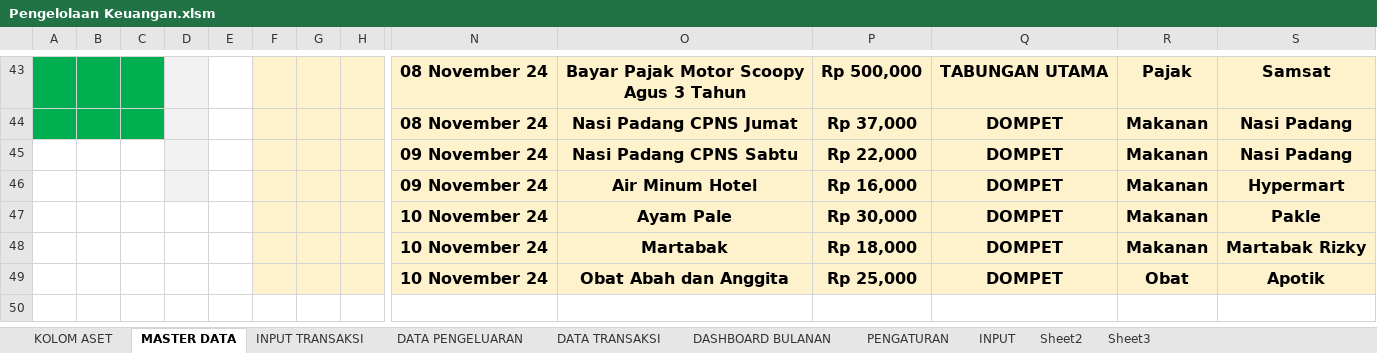
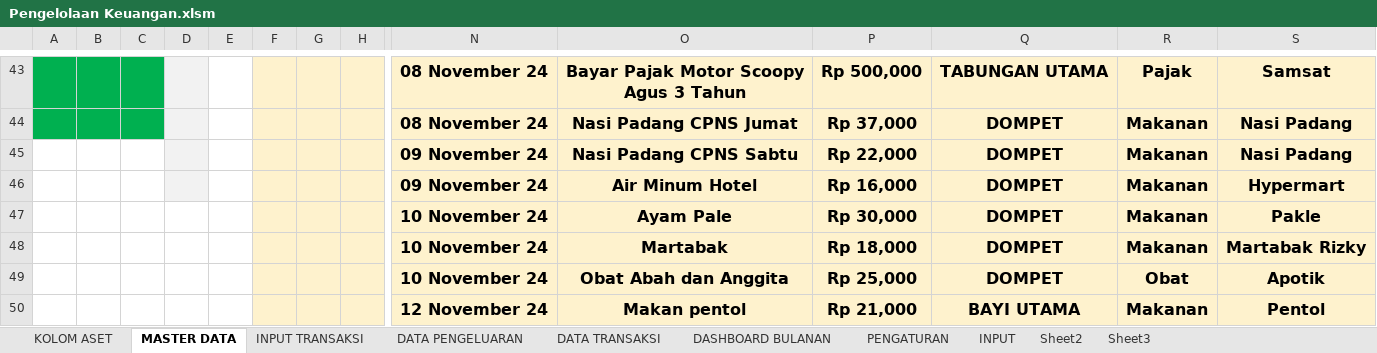
Before and after one commit to rudininh/pengeluaran, an Excel workbook: Pengeluaran/Pengelolaan Keuangan.xlsm, sheet MASTER DATA, drawn as a sheet; only a part is shown, gaps mark what is left out; values as stored, in another font and other column widths than the file's, no borders; charts and pictures and conditional formats not drawn; rows hold the shown columns only; the diff names each change by its address in the sheet, - before the commit and + after, or states it on an @@ line.

Commit message:
makan pentol

```diff
--- a/Pengeluaran/Pengelolaan Keuangan.xlsm (sheet MASTER DATA)
+++ b/Pengeluaran/Pengelolaan Keuangan.xlsm (sheet MASTER DATA)
+row 50:  |  |  |  |  |  |  |  | 12 November 24 | Makan pentol | Rp 21,000 | BAYI UTAMA | Makanan | Pentol
```
Also changed, not shown: sheet INPUT TRANSAKSI, sheet PENGATURAN, charts or pictures.
